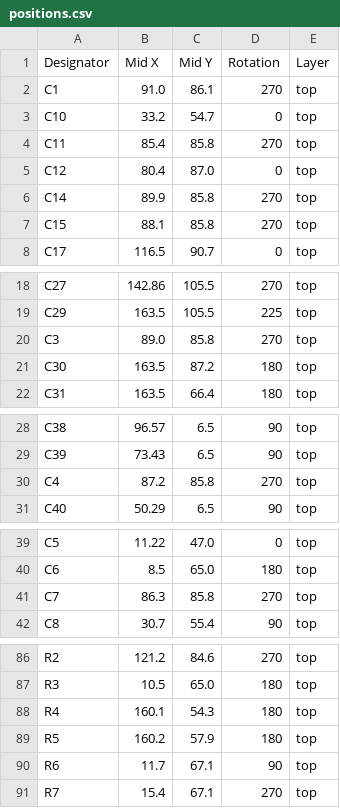
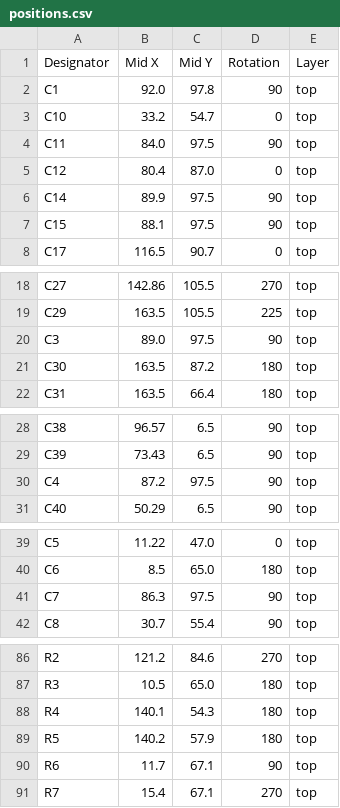
Before and after one commit to revk/ESP32-GFX, a CSV file: PCB/EPD75/production/positions.csv, drawn as a sheet; only a part is shown, gaps mark what is left out; the diff covers the shown part only.

```diff
--- a/PCB/EPD75/production/positions.csv
+++ b/PCB/EPD75/production/positions.csv
@@ -1,8 +1,8 @@
 Designator,Mid X,Mid Y,Rotation,Layer
-C1,91.0,86.1,270,top
+C1,92.0,97.8,90,top
 C10,33.2,54.7,0,top
-C11,85.4,85.8,270,top
+C11,84.0,97.5,90,top
 C12,80.4,87.0,0,top
-C14,89.9,85.8,270,top
-C15,88.1,85.8,270,top
+C14,89.9,97.5,90,top
+C15,88.1,97.5,90,top
 C17,116.5,90.7,0,top
@@ -19,3 +19,3 @@ C27,142.86,105.5,270,top
 C29,163.5,105.5,225,top
-C3,89.0,85.8,270,top
+C3,89.0,97.5,90,top
 C30,163.5,87.2,180,top
@@ -29,3 +29,3 @@ C38,96.57,6.5,90,top
 C39,73.43,6.5,90,top
-C4,87.2,85.8,270,top
+C4,87.2,97.5,90,top
 C40,50.29,6.5,90,top
@@ -40,3 +40,3 @@ C5,11.22,47.0,0,top
 C6,8.5,65.0,180,top
-C7,86.3,85.8,270,top
+C7,86.3,97.5,90,top
 C8,30.7,55.4,90,top
@@ -87,4 +87,4 @@ R2,121.2,84.6,270,top
 R3,10.5,65.0,180,top
-R4,160.1,54.3,180,top
-R5,160.2,57.9,180,top
+R4,140.1,54.3,180,top
+R5,140.2,57.9,180,top
 R6,11.7,67.1,90,top
```
Also changed, not shown: 1 edited cell elsewhere in this file, PCB/EPD75/production/designators.csv, 5 other files.
